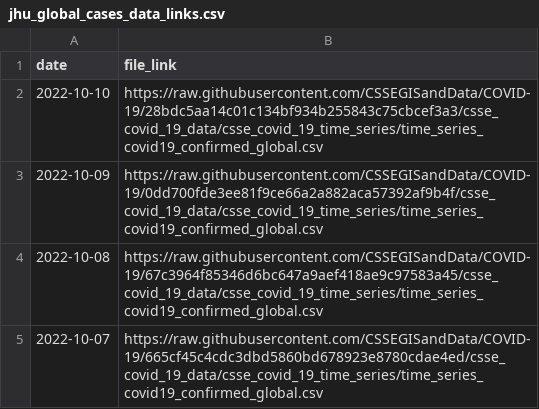
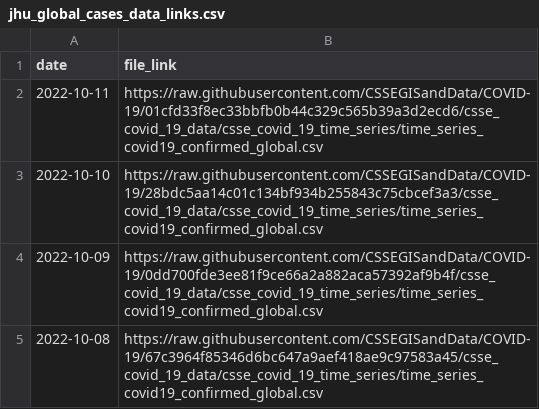
Before and after one commit to reichlab/covidData, a CSV file: data/jhu_global_cases_data_links.csv, drawn as a sheet; only a part is shown; the shorter side is filled out with more unchanged rows.

```diff
--- a/data/jhu_global_cases_data_links.csv
+++ b/data/jhu_global_cases_data_links.csv
@@ -1,2 +1,3 @@
 "date","file_link"
+2022-10-11,"https://raw.githubusercontent.com/CSSEGISandData/COVID-19/01cfd33f8ec33bbfb0b44c329c565b39a3d2ecd6/csse_covid_19_data/csse_covid_19_time_series/time_series_covid19_confirmed_global.csv"
 2022-10-10,"https://raw.githubusercontent.com/CSSEGISandData/COVID-19/28bdc5aa14c01c134bf934b255843c75cbcef3a3/csse_covid_19_data/csse_covid_19_time_series/time_series_covid19_confirmed_global.csv"
```
Also changed, not shown: data/jhu_global_deaths_data_links.csv, data/jhu_us_cases_data_links.csv, 1 other file.
